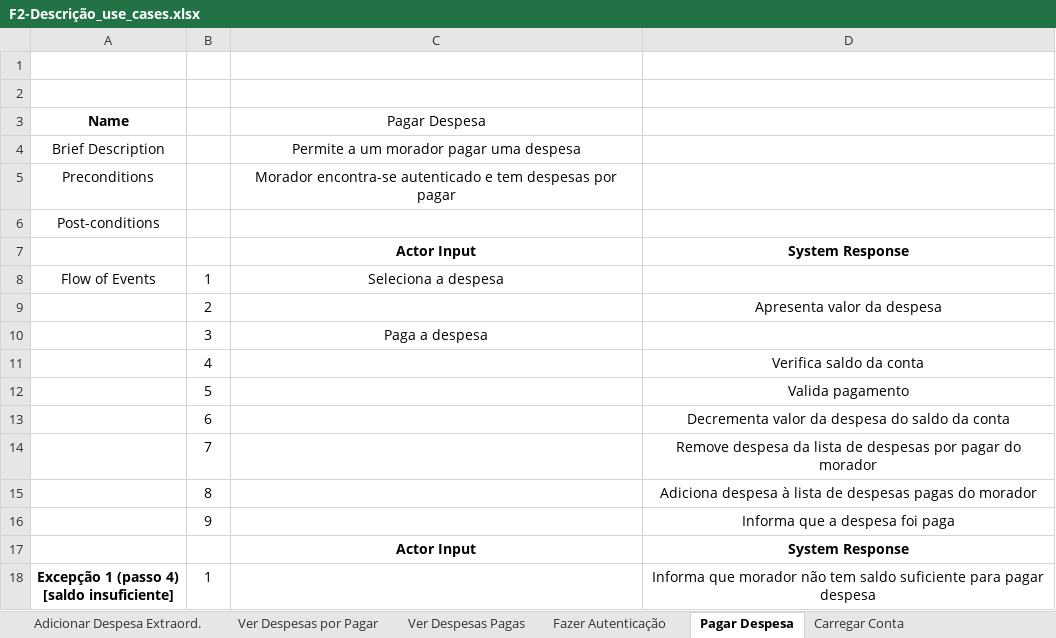
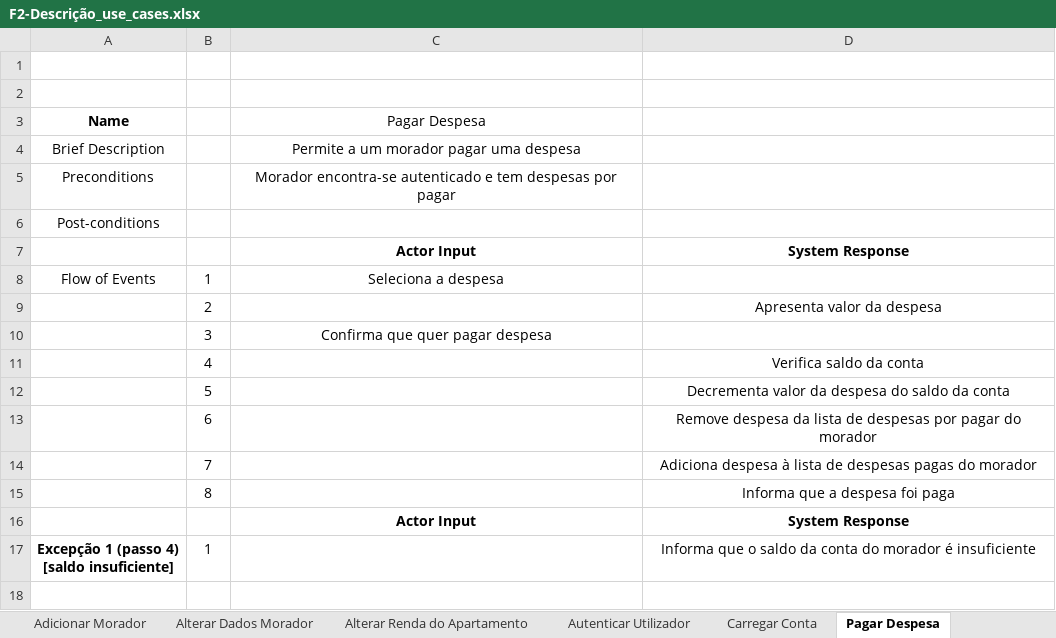
Before and after one commit to JoaoGomes2110/dss-1617, an Excel workbook: Fase 2/F2-Descrição_use_cases.xlsx, sheet Pagar Despesa, drawn as a sheet; values as stored, in another font and other column widths than the file's, no borders; removed rows and columns are numbered as before the commit, all else as after; the diff names each change by its address in the sheet, - before the commit and + after, or states it on an @@ line.

Commit message:
Acrescentado
O ficheiro DivideDespesa.vpp é o ficheiro DEFINITIVO do trabalho.
Acrescentou-se o Excel c/ as descrições dos UC todos (e por ordem
alfabética)

```diff
--- a/Fase 2/F2-Descrição_use_cases.xlsx (sheet Pagar Despesa)
+++ b/Fase 2/F2-Descrição_use_cases.xlsx (sheet Pagar Despesa)
-sheet tab: Fazer Autenticação
+sheet tab: Autenticar Utilizador
@@ sheet tab order changed: Adicionar Morador | Alterar Dados Morador | Alterar Renda do Apartamento | Autenticar Utilizador | Carregar Conta | Pagar Despesa @@
-C10 (Pagar Despesa): Paga a despesa
+C10 (Pagar Despesa): Confirma que quer pagar despesa
-D12: Valida pagamento
+D12: Decrementa valor da despesa do saldo da conta
-D13: Decrementa valor da despesa do saldo da conta
+D13: Remove despesa da lista de despesas por pagar do morador
-D14: Remove despesa da lista de despesas por pagar do morador
+D14: Adiciona despesa à lista de despesas pagas do morador
-D15: Adiciona despesa à lista de despesas pagas do morador
+D15: Informa que a despesa foi paga
-row 16:  | 9 |  | Informa que a despesa foi paga
-D17: Informa que morador não tem saldo suficiente para pagar despesa
+D17: Informa que o saldo da conta do morador é insuficiente
```
Also changed, not shown: sheet Adicionar Despesa Extraord., sheet Adicionar Despesa Recorrente, sheet Autenticar Utilizador, formulas that keep their value, 2 other files.
